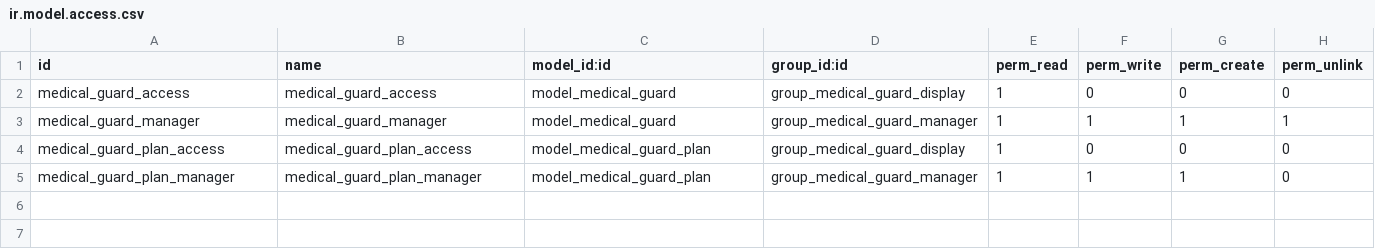
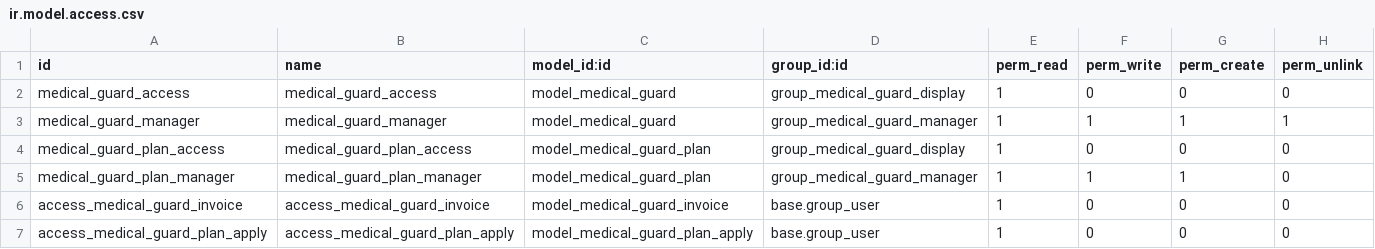
Before and after one commit to tegin/cb-medical, a CSV file: cb_medical_guard/security/ir.model.access.csv, drawn as a sheet.

Commit message:
[14.0][MIG] cb_medical_guard : Migration to 14.0

```diff
--- a/cb_medical_guard/security/ir.model.access.csv
+++ b/cb_medical_guard/security/ir.model.access.csv
@@ -5 +5,3 @@ medical_guard_plan_access,medical_guard_plan_access,model_medical_guard_plan,gro
 medical_guard_plan_manager,medical_guard_plan_manager,model_medical_guard_plan,group_medical_guard_manager,1,1,1,0
+access_medical_guard_invoice,access_medical_guard_invoice,model_medical_guard_invoice,base.group_user,1,0,0,0
+access_medical_guard_plan_apply,access_medical_guard_plan_apply,model_medical_guard_plan_apply,base.group_user,1,0,0,0
```
Also changed, not shown: 4 other files.
